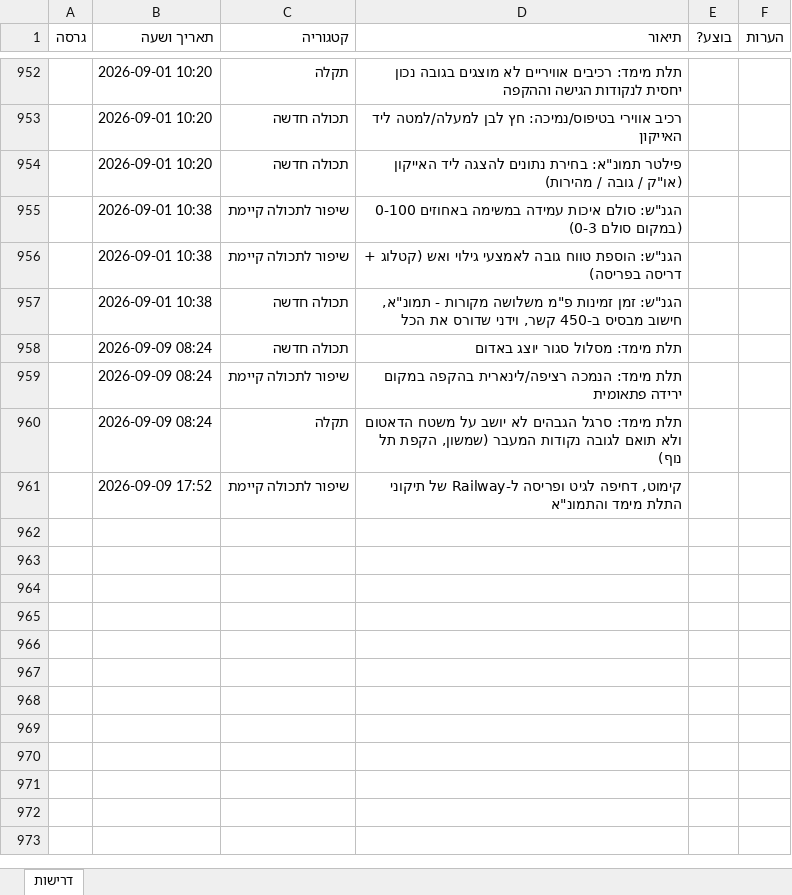
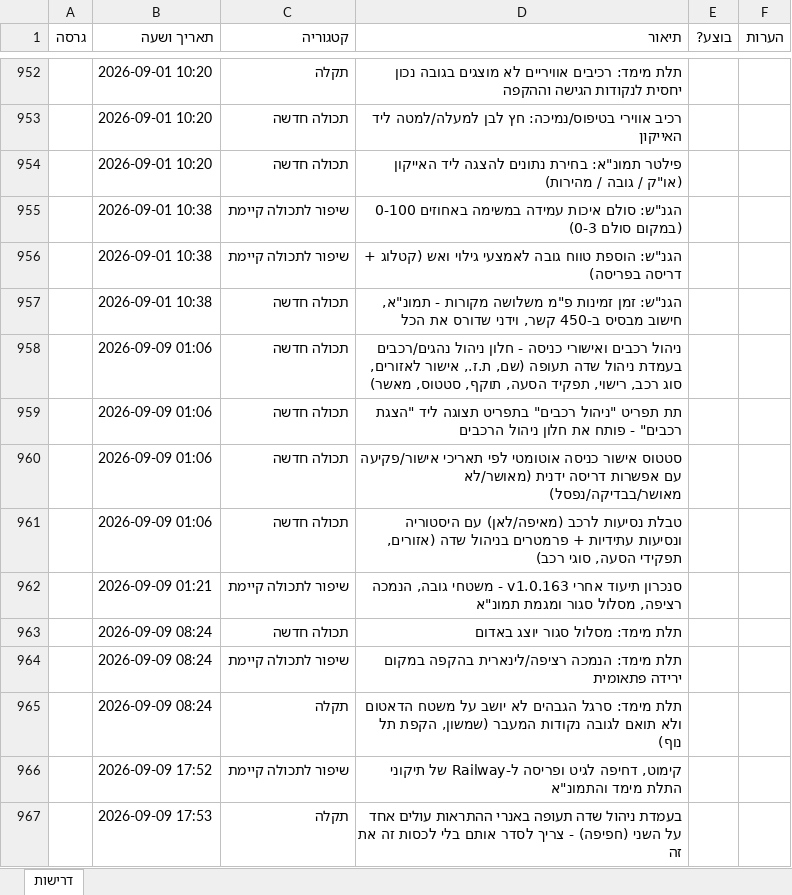
Before and after one commit to levori119/skyboard, an Excel workbook: project-requirements.xlsx, sheet דרישות, drawn as a sheet; only a part is shown, gaps mark what is left out; values as stored, in another font and other column widths than the file's, no borders; the diff names each change by its address in the sheet, - before the commit and + after, or states it on an @@ line.

```diff
--- a/project-requirements.xlsx (sheet דרישות)
+++ b/project-requirements.xlsx (sheet דרישות)
+row 958:  | 2026-09-09 01:06 | תכולה חדשה | ניהול רכבים ואישורי כניסה - חלון ניהול נהגים/רכבים בעמדת ניהול שדה תעופה (שם, ת.ז., אישור לאזורים, סוג רכב, רישוי, תפקיד הסעה, תוקף, סטטוס, מאשר)
+row 959:  | 2026-09-09 01:06 | תכולה חדשה | תת תפריט "ניהול רכבים" בתפריט תצוגה ליד "הצגת רכבים" - פותח את חלון ניהול הרכבים
+row 960:  | 2026-09-09 01:06 | תכולה חדשה | סטטוס אישור כניסה אוטומטי לפי תאריכי אישור/פקיעה עם אפשרות דריסה ידנית (מאושר/לא מאושר/בבדיקה/נפסל)
+row 961:  | 2026-09-09 01:06 | תכולה חדשה | טבלת נסיעות לרכב (מאיפה/לאן) עם היסטוריה ונסיעות עתידיות + פרמטרים בניהול שדה (אזורים, תפקידי הסעה, סוגי רכב)
+row 962:  | 2026-09-09 01:21 | שיפור לתכולה קיימת | סנכרון תיעוד אחרי v1.0.163 - משטחי גובה, הנמכה רציפה, מסלול סגור ומגמת תמונ"א
+row 967:  | 2026-09-09 17:53 | תקלה | בעמדת ניהול שדה תעופה באנרי ההתראות עולים אחד על השני (חפיפה) - צריך לסדר אותם בלי לכסות זה את זה
```
Also changed, not shown: 5 other files.
